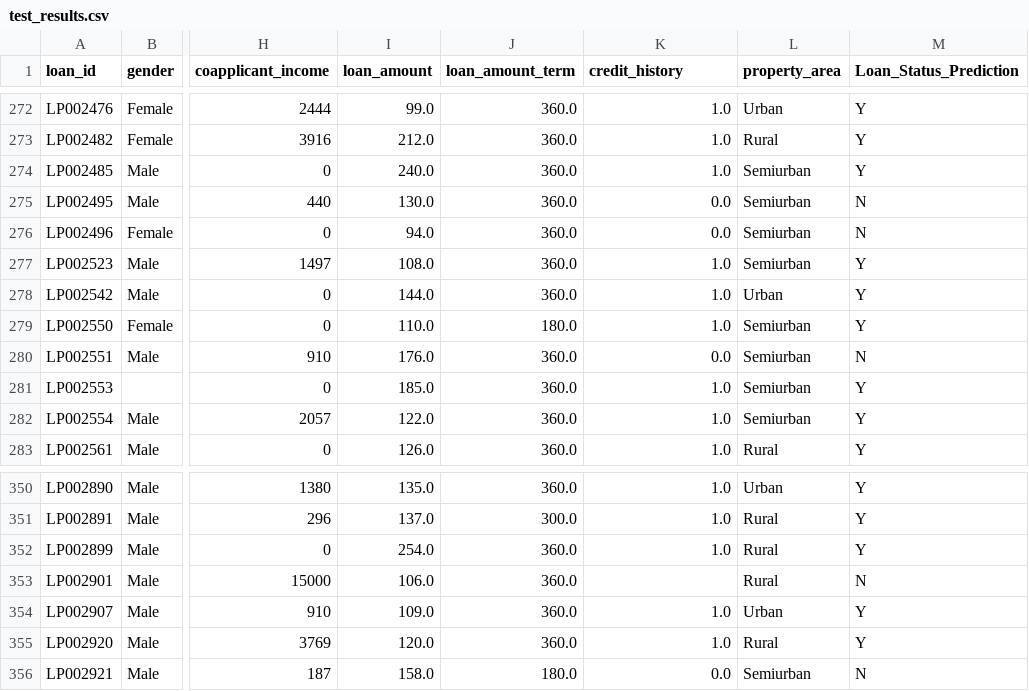
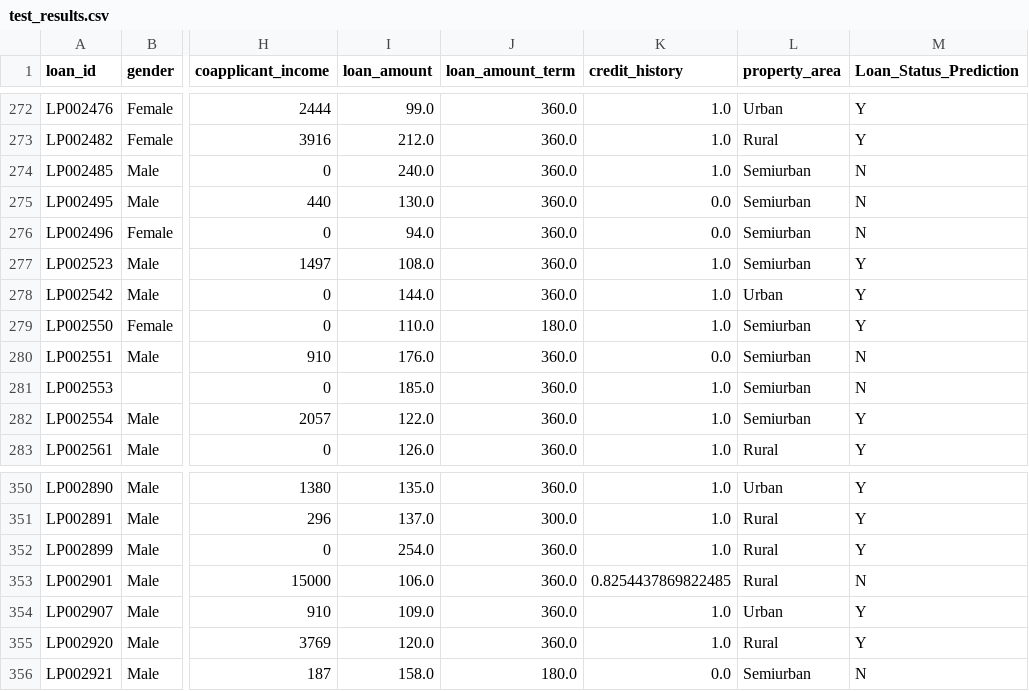
Before and after one commit to mdabusayed-me/Debt-Prediction-Model-and-API, a CSV file: New Model/test_results.csv, drawn as a sheet; only a part is shown, gaps mark what is left out; the diff covers the shown part only; the diff names each change by its address in the sheet, - before the commit and + after, or states it on an @@ line.

```diff
--- a/New Model/test_results.csv
+++ b/New Model/test_results.csv
-M274 (Loan_Status_Prediction): Y
+M274 (Loan_Status_Prediction): N
-M281 (Loan_Status_Prediction): Y
+M281 (Loan_Status_Prediction): N
-K353 (credit_history): (empty)
+K353 (credit_history): 0.8254437869822485
```
Also changed, not shown: 14 edited cells elsewhere in this file, 21 other files.
